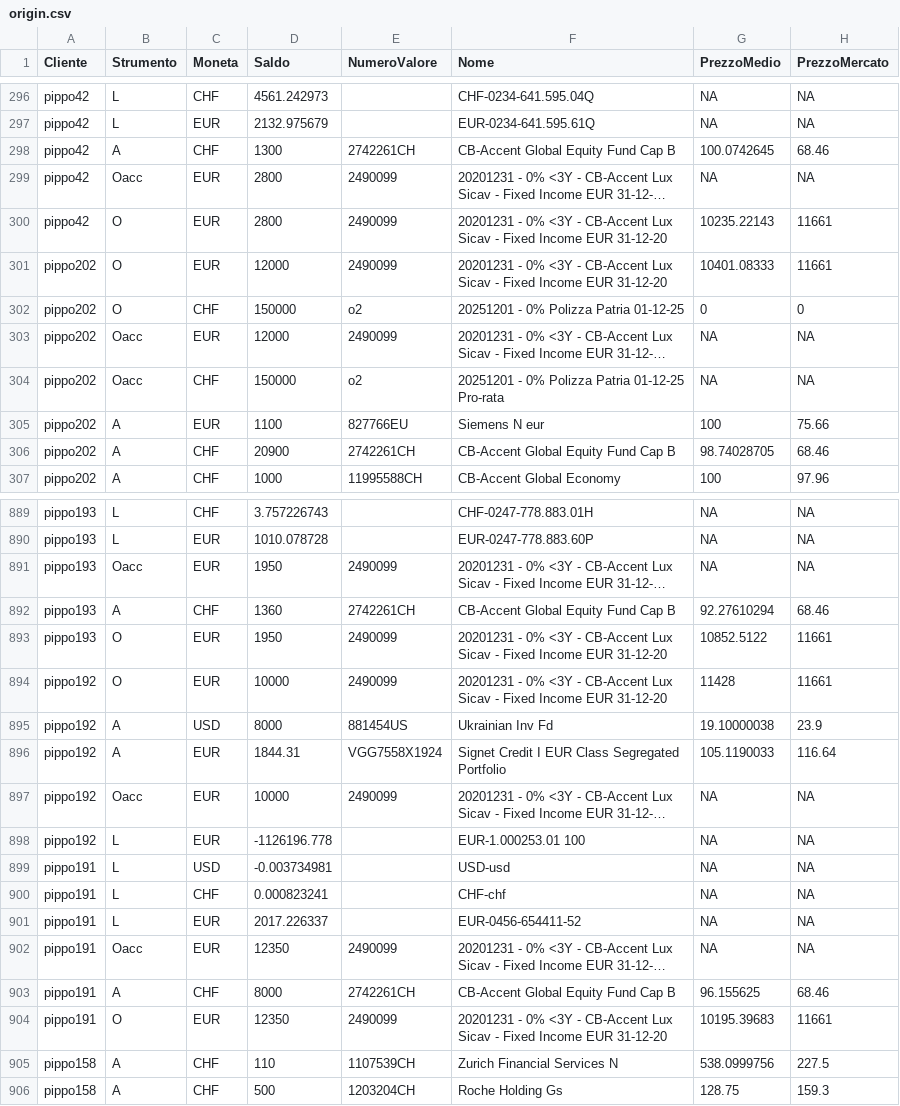
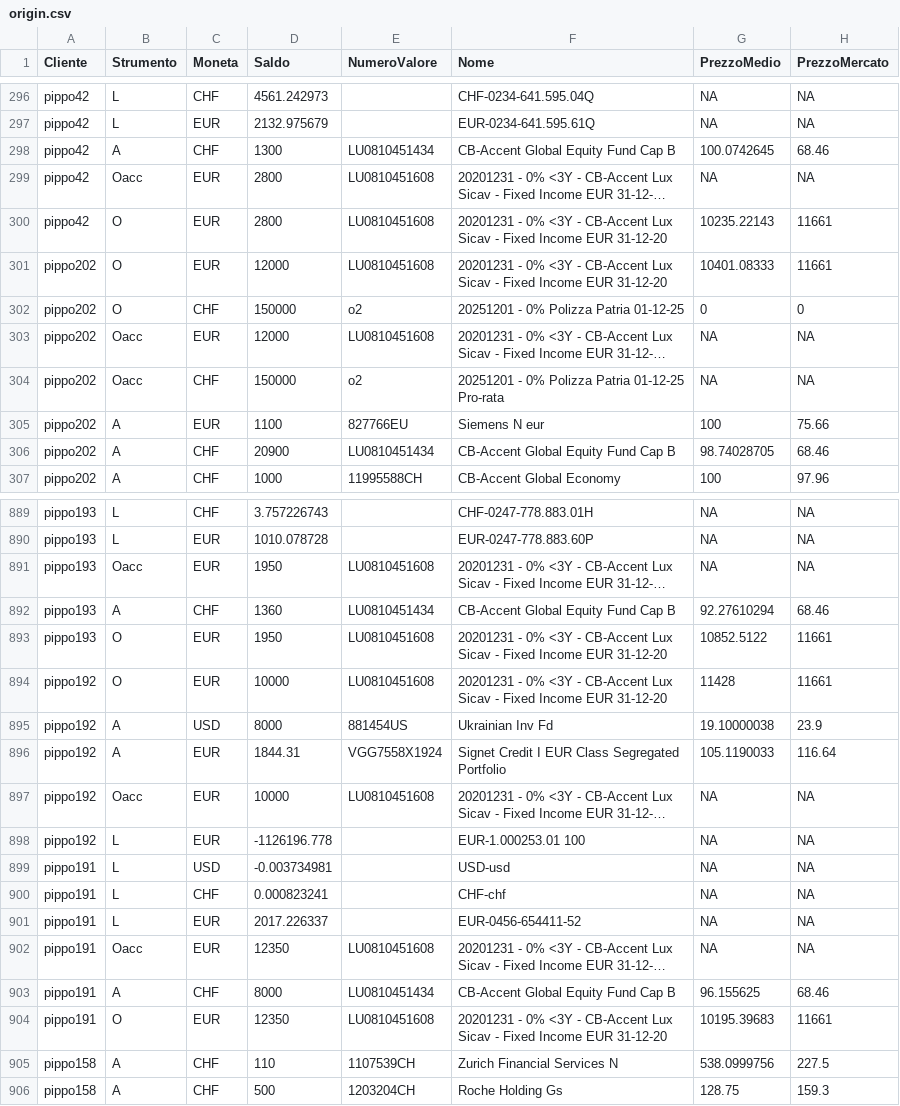
Before and after one commit to PsaksuMeRap/AAA, a CSV file: System/base/unitTests/data/origin.csv, drawn as a sheet; only a part is shown, gaps mark what is left out; long unchanged cells end in …; the diff covers the shown part only; the diff names each change by its address in the sheet, - before the commit and + after, or states it on an @@ line.

```diff
--- a/System/base/unitTests/data/origin.csv
+++ b/System/base/unitTests/data/origin.csv
-E298 (NumeroValore): 2742261CH
+E298 (NumeroValore): LU0810451434
-E299:E301 (NumeroValore): 2490099
+E299:E301 (NumeroValore): LU0810451608
-E303 (NumeroValore): 2490099
+E303 (NumeroValore): LU0810451608
-E306 (NumeroValore): 2742261CH
+E306 (NumeroValore): LU0810451434
-E891 (NumeroValore): 2490099
+E891 (NumeroValore): LU0810451608
-E892 (NumeroValore): 2742261CH
+E892 (NumeroValore): LU0810451434
-E893:E894 (NumeroValore): 2490099
+E893:E894 (NumeroValore): LU0810451608
-E897 (NumeroValore): 2490099
+E897 (NumeroValore): LU0810451608
-E902 (NumeroValore): 2490099
+E902 (NumeroValore): LU0810451608
-E903 (NumeroValore): 2742261CH
+E903 (NumeroValore): LU0810451434
-E904 (NumeroValore): 2490099
+E904 (NumeroValore): LU0810451608
```
Also changed, not shown: 99 edited cells elsewhere in this file, System/adviceManagement/unitTests/t.tradesToPositionsFactory/2012-06-19_14-27-47_Ortelli_globalEconomy_newAdvice.csv, System/adviceManagement/unitTests/t.tradesToPositionsFactory/2012-06-19_14-27-48_Ortelli_globalEconomy_newAdvice.csv, 7 other files.
